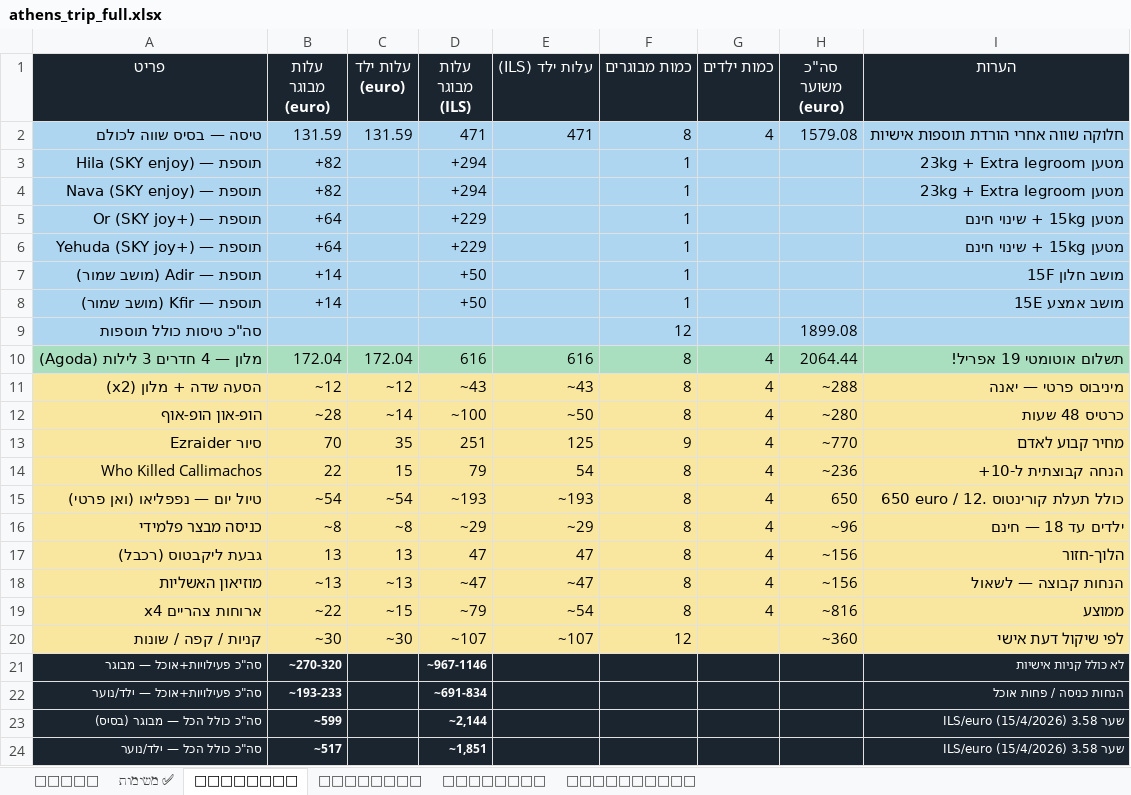
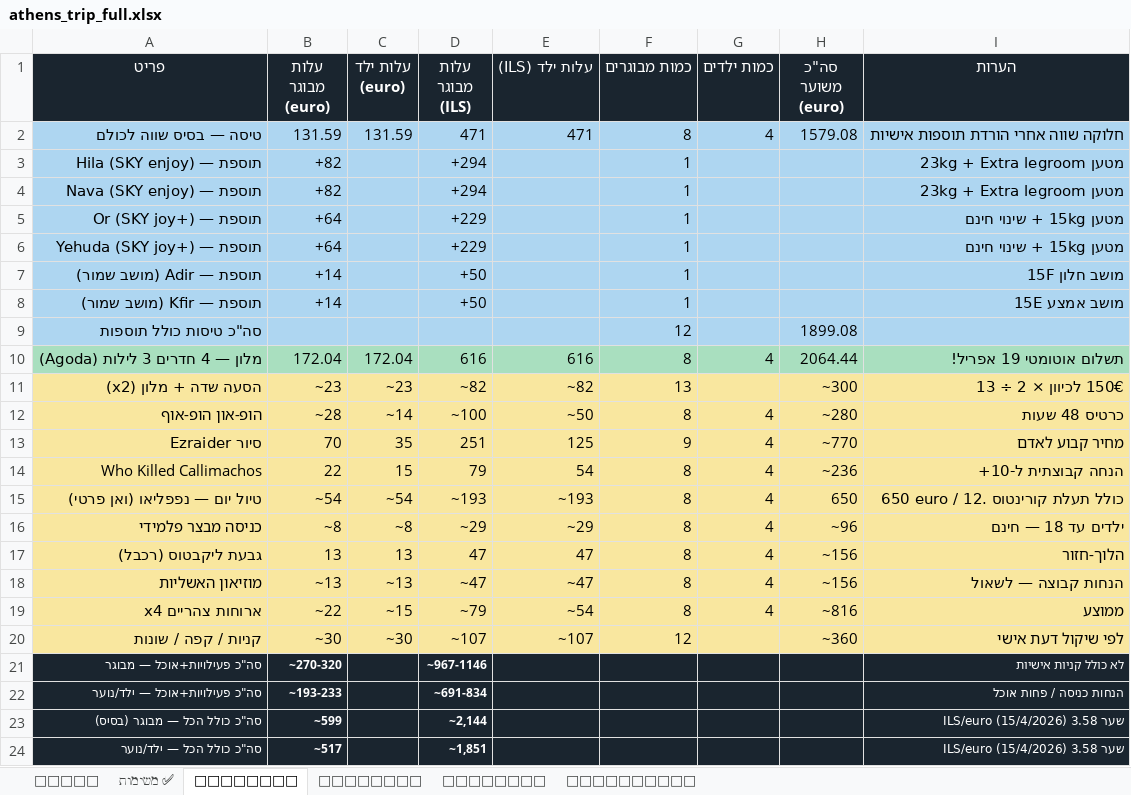
Before and after one commit to udah1/TripAthens, an Excel workbook: public/downloads/athens_trip_full.xlsx, sheet 💰 עלויות, drawn as a sheet; values as stored, in another font and other column widths than the file's, no borders; the diff names each change by its address in the sheet, - before the commit and + after, or states it on an @@ line.

```diff
--- a/public/downloads/athens_trip_full.xlsx (sheet 💰 עלויות)
+++ b/public/downloads/athens_trip_full.xlsx (sheet 💰 עלויות)
-B11 (עלות מבוגר (euro)): ~12
+B11 (עלות מבוגר (euro)): ~23
-C11 (עלות ילד (euro)): ~12
+C11 (עלות ילד (euro)): ~23
-D11 (עלות מבוגר (ILS)): ~43
+D11 (עלות מבוגר (ILS)): ~82
-E11 (עלות ילד (ILS)): ~43
+E11 (עלות ילד (ILS)): ~82
-F11 (כמות מבוגרים): 8
+F11 (כמות מבוגרים): 13
-G11 (כמות ילדים): 4
+G11 (כמות ילדים): (empty)
-H11 (סה"כ משוער (euro)): ~288
+H11 (סה"כ משוער (euro)): ~300
-I11 (הערות): מיניבוס פרטי — יאנה
+I11 (הערות): 150€ לכיוון × 2 ÷ 13
```
Also changed, not shown: sheet 🍽 מסעדות, 11 other files.
